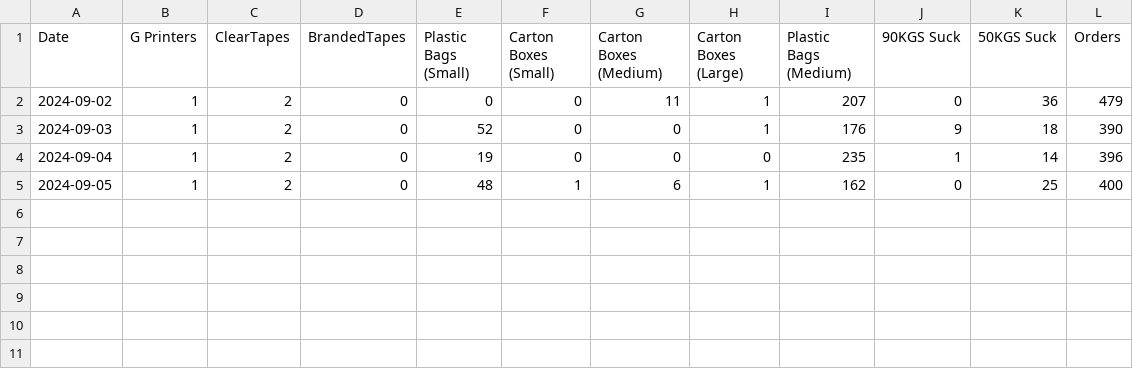
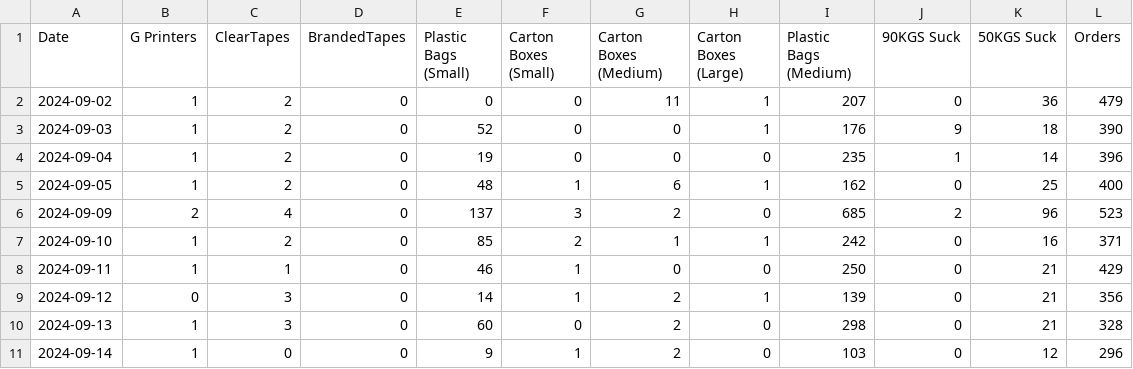
Before and after one commit to Nyotabenson/DILAGAIN-TECHNOLOGIES-Inventory-tracker-, a CSV file: outbound.csv, drawn as a sheet; the diff names each change by its address in the sheet, - before the commit and + after, or states it on an @@ line.

```diff
--- a/outbound.csv
+++ b/outbound.csv
+row 6: 2024-09-09 | 2 | 4 | 0 | 137 | 3 | 2 | 0 | 685 | 2 | 96 | 523
+row 7: 2024-09-10 | 1 | 2 | 0 | 85 | 2 | 1 | 1 | 242 | 0 | 16 | 371
+row 8: 2024-09-11 | 1 | 1 | 0 | 46 | 1 | 0 | 0 | 250 | 0 | 21 | 429
+row 9: 2024-09-12 | 0 | 3 | 0 | 14 | 1 | 2 | 1 | 139 | 0 | 21 | 356
+row 10: 2024-09-13 | 1 | 3 | 0 | 60 | 0 | 2 | 0 | 298 | 0 | 21 | 328
+row 11: 2024-09-14 | 1 | 0 | 0 | 9 | 1 | 2 | 0 | 103 | 0 | 12 | 296
```
Also changed, not shown: inbound.csv.
